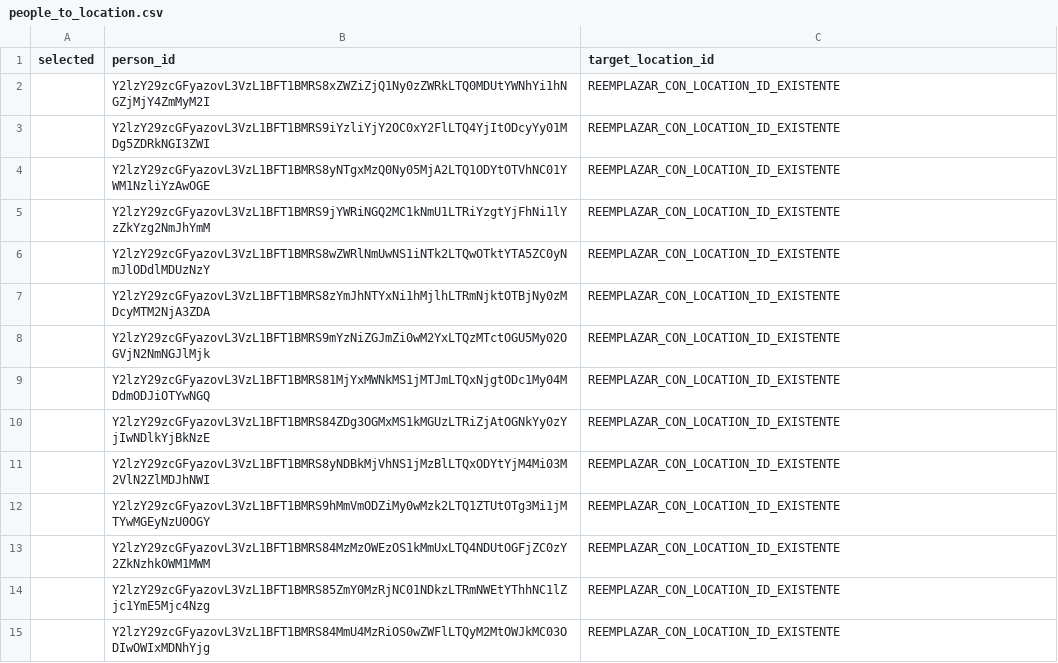
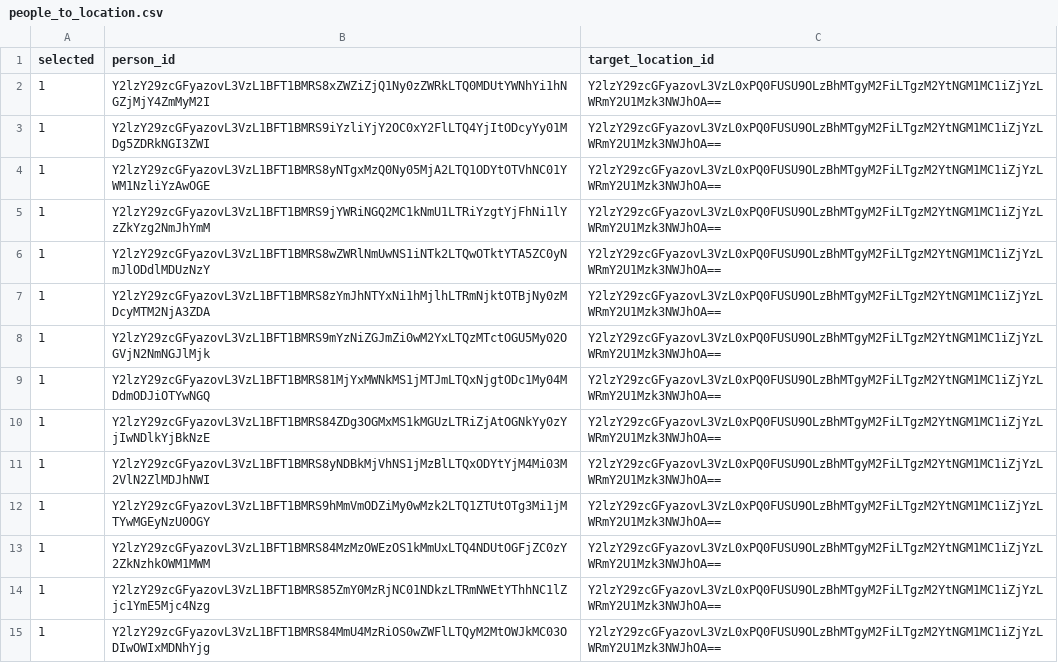
Before and after one commit to jmaresch25/wxc_sdk, a CSV file: .artifacts/report/people_to_location.csv, drawn as a sheet; only a part is shown; the diff covers the shown part only; the diff names each change by its address in the sheet, - before the commit and + after, or states it on an @@ line.

```diff
--- a/.artifacts/report/people_to_location.csv
+++ b/.artifacts/report/people_to_location.csv
-A2:A15 (selected): (empty)
+A2:A15 (selected): 1
-C2:C15 (target_location_id): REEMPLAZAR_CON_LOCATION_ID_EXISTENTE
+C2:C15 (target_location_id): Y2lzY29zcGFyazovL3VzL0xPQ0FUSU9OLzBhMTgyM2FiLTgzM2YtNGM1MC1iZjYzLWRmY2U1Mzk3NWJhOA==
```
Also changed, not shown: 66 edited cells elsewhere in this file, .artifacts/report/results_manual.csv, 3 other files.
